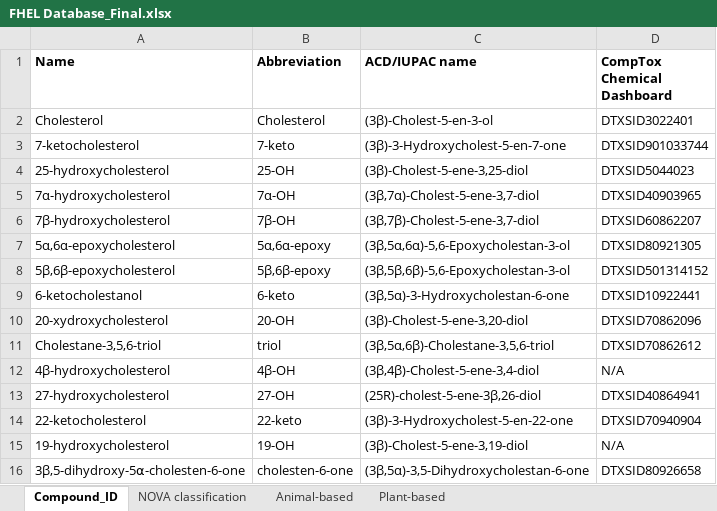
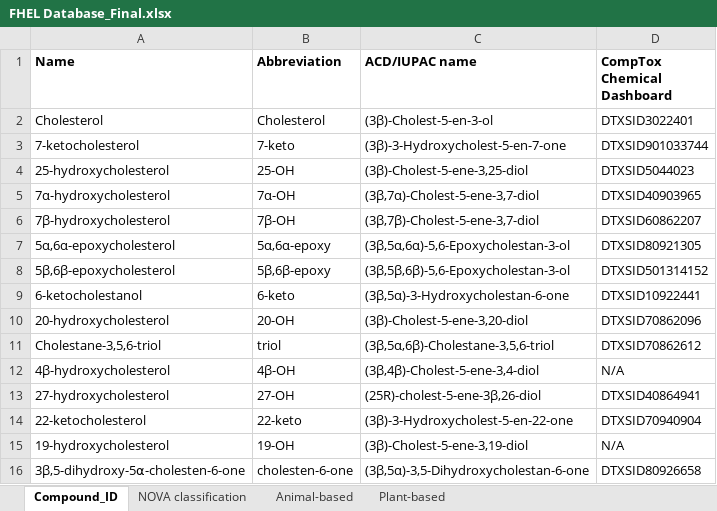
Before and after one commit to FHELMSU/FooDOxS, an Excel workbook: FHEL Database_Final.xlsx, sheet Compound_ID, drawn as a sheet; only a part is shown; values as stored, in another font and other column widths than the file's, no borders; the diff names each change by its address in the sheet, - before the commit and + after, or states it on an @@ line.

Commit message:
Add files via upload

```diff
--- a/FHEL Database_Final.xlsx (sheet Compound_ID)
+++ b/FHEL Database_Final.xlsx (sheet Compound_ID)
-A10 (Name): 20-xydroxycholesterol
+A10 (Name): 20-hydroxycholesterol
```
